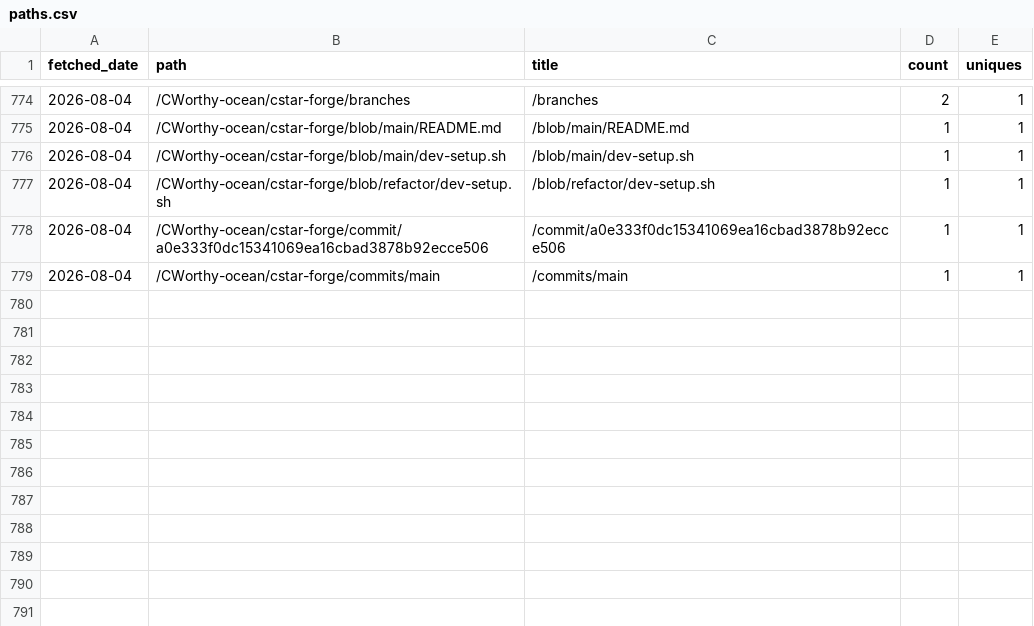
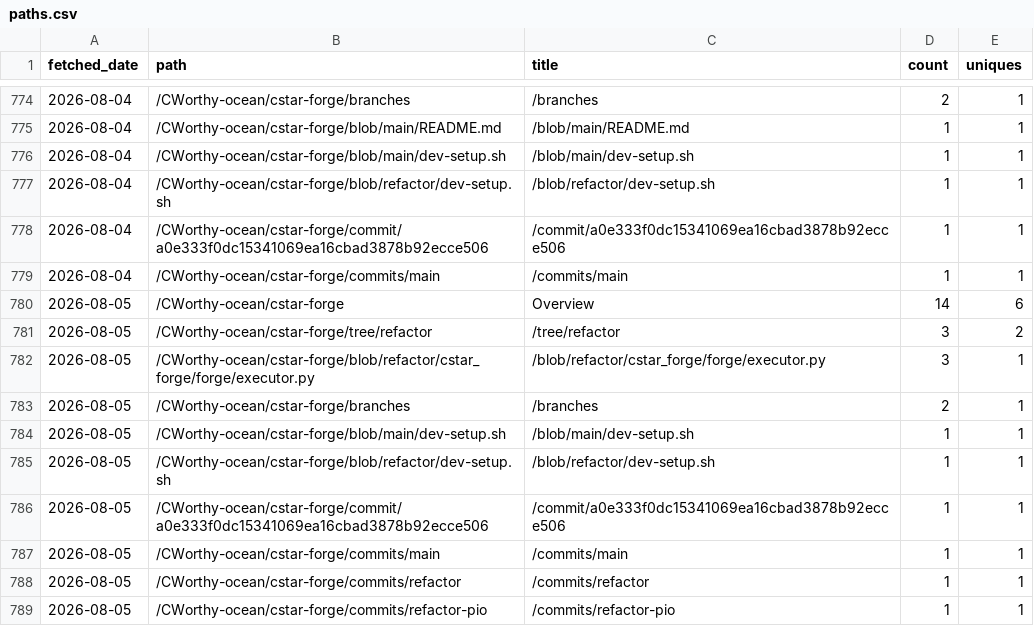
Before and after one commit to CWorthy-ocean/cworthy-gh-metrics, a CSV file: data/CWorthy-ocean/cson-forge/paths.csv, drawn as a sheet; only a part is shown, gaps mark what is left out; the diff names each change by its address in the sheet, - before the commit and + after, or states it on an @@ line.

```diff
--- a/data/CWorthy-ocean/cson-forge/paths.csv
+++ b/data/CWorthy-ocean/cson-forge/paths.csv
+row 780: 2026-08-05 | /CWorthy-ocean/cstar-forge | Overview | 14 | 6
+row 781: 2026-08-05 | /CWorthy-ocean/cstar-forge/tree/refactor | /tree/refactor | 3 | 2
+row 782: 2026-08-05 | /CWorthy-ocean/cstar-forge/blob/refactor/cstar_forge/forge/executor.py | /blob/refactor/cstar_forge/forge/executor.py | 3 | 1
+row 783: 2026-08-05 | /CWorthy-ocean/cstar-forge/branches | /branches | 2 | 1
+row 784: 2026-08-05 | /CWorthy-ocean/cstar-forge/blob/main/dev-setup.sh | /blob/main/dev-setup.sh | 1 | 1
+row 785: 2026-08-05 | /CWorthy-ocean/cstar-forge/blob/refactor/dev-setup.sh | /blob/refactor/dev-setup.sh | 1 | 1
+row 786: 2026-08-05 | /CWorthy-ocean/cstar-forge/commit/a0e333f0dc15341069ea16cbad3878b92ecce506 | /commit/a0e333f0dc15341069ea16cbad3878b92ecce506 | 1 | 1
+row 787: 2026-08-05 | /CWorthy-ocean/cstar-forge/commits/main | /commits/main | 1 | 1
+row 788: 2026-08-05 | /CWorthy-ocean/cstar-forge/commits/refactor | /commits/refactor | 1 | 1
+row 789: 2026-08-05 | /CWorthy-ocean/cstar-forge/commits/refactor-pio | /commits/refactor-pio | 1 | 1
```
Also changed, not shown: data/CWorthy-ocean/C-Star/paths.csv, data/CWorthy-ocean/C-Star/referrers.csv, 22 other files.
